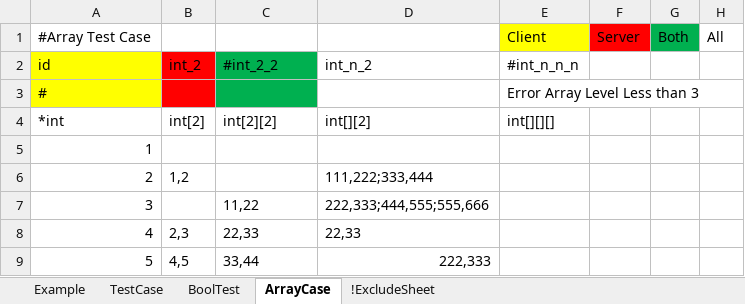
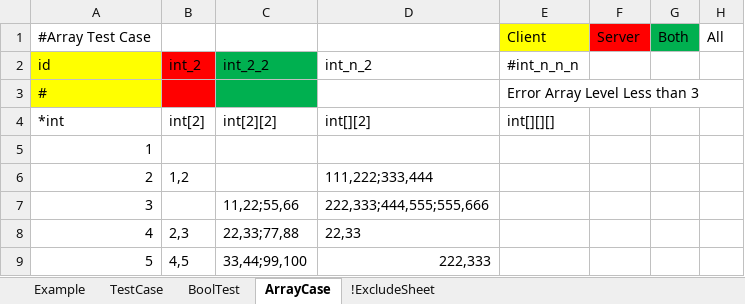
Before and after one commit to yhchen/excel2proto, an Excel workbook: testcase/Example.xlsx, sheet ArrayCase, drawn as a sheet; values as stored, in another font and other column widths than the file's, no borders; the diff names each change by its address in the sheet, - before the commit and + after, or states it on an @@ line.

Commit message:
Update Example.xlsx

```diff
--- a/testcase/Example.xlsx (sheet ArrayCase)
+++ b/testcase/Example.xlsx (sheet ArrayCase)
-C2: #int_2_2
+C2: int_2_2
-C7: 11,22
+C7: 11,22;55,66
-C8: 22,33
+C8: 22,33;77,88
-C9: 33,44
+C9: 33,44;99,100
```
Also changed, not shown: sheet TestCase.
